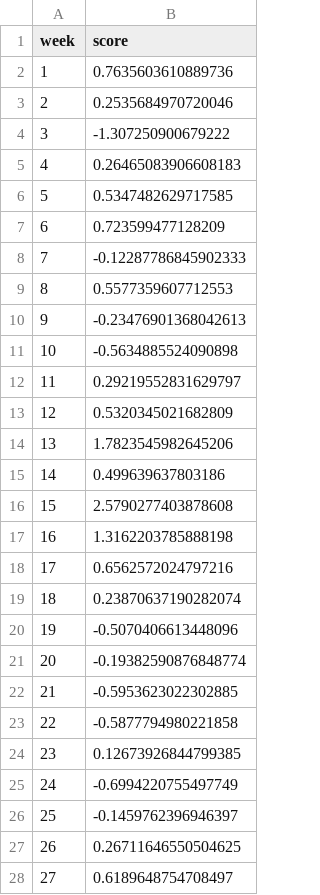
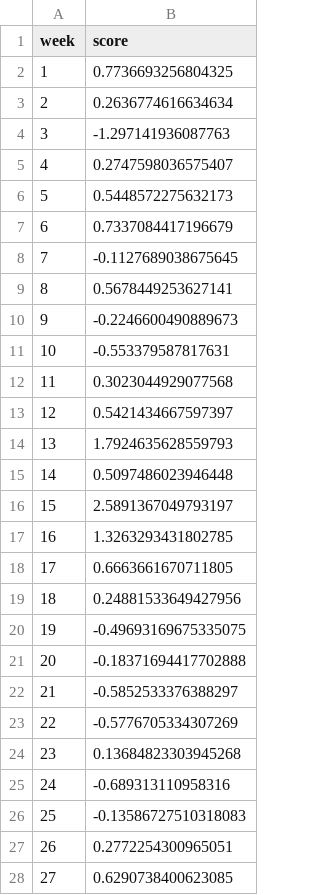
Before and after one commit to com-480-data-visualization/project-2023-viz-ionaries, a CSV file: docs/website/src/bubble_chart/style_week_grade_Alcohol-free.csv, drawn as a sheet; only a part is shown; the diff covers the shown part only.

```diff
--- a/docs/website/src/bubble_chart/style_week_grade_Alcohol-free.csv
+++ b/docs/website/src/bubble_chart/style_week_grade_Alcohol-free.csv
@@ -1,28 +1,28 @@
 week,score
-1,0.7635603610889736
-2,0.2535684970720046
-3,-1.307250900679222
-4,0.26465083906608183
-5,0.5347482629717585
-6,0.723599477128209
-7,-0.12287786845902333
-8,0.5577359607712553
-9,-0.23476901368042613
-10,-0.5634885524090898
-11,0.29219552831629797
-12,0.5320345021682809
-13,1.7823545982645206
-14,0.499639637803186
-15,2.5790277403878608
-16,1.3162203785888198
-17,0.6562572024797216
-18,0.23870637190282074
-19,-0.5070406613448096
-20,-0.19382590876848774
-21,-0.5953623022302885
-22,-0.5877794980221858
-23,0.12673926844799385
-24,-0.6994220755497749
-25,-0.1459762396946397
-26,0.26711646550504625
-27,0.6189648754708497
+1,0.7736693256804325
+2,0.2636774616634634
+3,-1.297141936087763
+4,0.2747598036575407
+5,0.5448572275632173
+6,0.7337084417196679
+7,-0.1127689038675645
+8,0.5678449253627141
+9,-0.2246600490889673
+10,-0.553379587817631
+11,0.3023044929077568
+12,0.5421434667597397
+13,1.7924635628559793
+14,0.5097486023946448
+15,2.5891367049793197
+16,1.3263293431802785
+17,0.6663661670711805
+18,0.24881533649427956
+19,-0.49693169675335075
+20,-0.18371694417702888
+21,-0.5852533376388297
+22,-0.5776705334307269
+23,0.13684823303945268
+24,-0.689313110958316
+25,-0.13586727510318083
+26,0.2772254300965051
+27,0.6290738400623085
```
Also changed, not shown: 26 edited cells elsewhere in this file, docs/website/src/bubble_chart/style_week_grade_Ale.csv, docs/website/src/bubble_chart/style_week_grade_IPA.csv, 11 other files.
